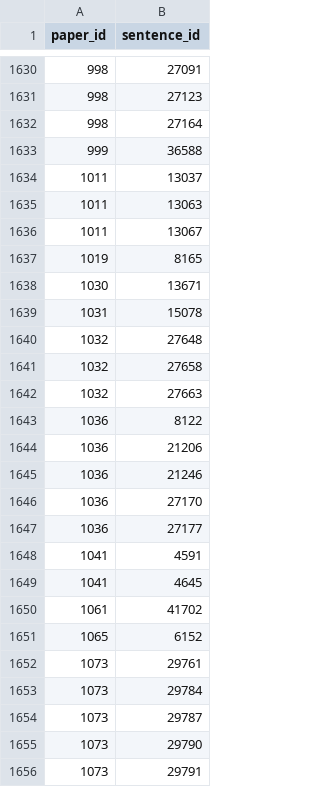
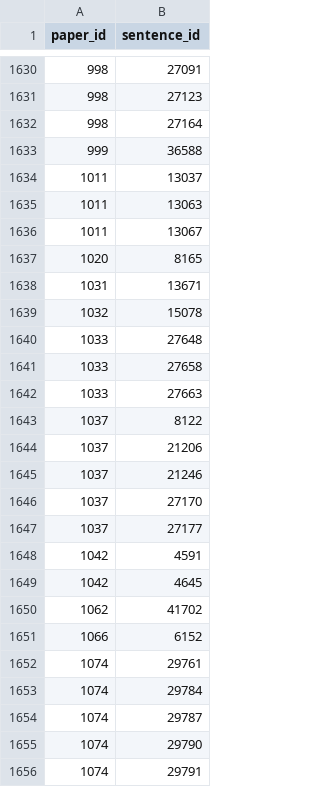
Before and after one commit to night18/ScholarRef, a CSV file: data/links.csv, drawn as a sheet; only a part is shown, gaps mark what is left out.

Commit message:
use the sentence bert to convert sentence and abstract

```diff
--- a/data/links.csv
+++ b/data/links.csv
@@ -1636,21 +1636,21 @@ paper_id,sentence_id
 1011,13067
-1019,8165
-1030,13671
-1031,15078
-1032,27648
-1032,27658
-1032,27663
-1036,8122
-1036,21206
-1036,21246
-1036,27170
-1036,27177
-1041,4591
-1041,4645
-1061,41702
-1065,6152
-1073,29761
-1073,29784
-1073,29787
-1073,29790
-1073,29791
+1020,8165
+1031,13671
+1032,15078
+1033,27648
+1033,27658
+1033,27663
+1037,8122
+1037,21206
+1037,21246
+1037,27170
+1037,27177
+1042,4591
+1042,4645
+1062,41702
+1066,6152
+1074,29761
+1074,29784
+1074,29787
+1074,29790
+1074,29791
```
Also changed, not shown: 13 other files.
